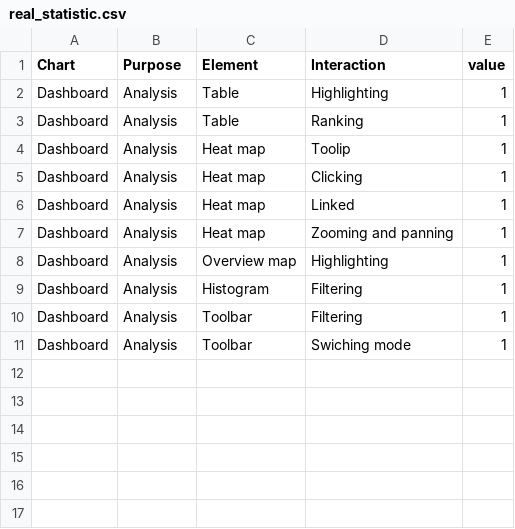
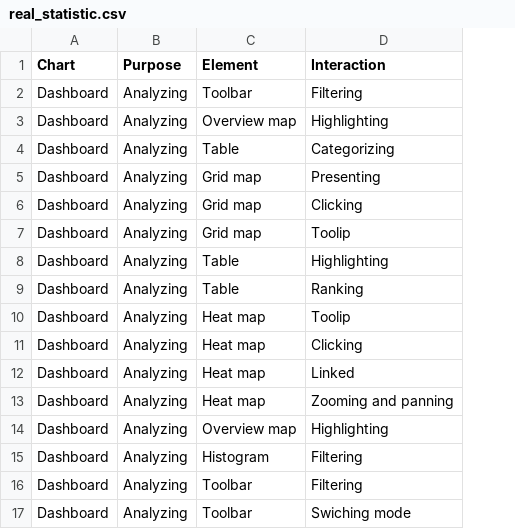
Before and after one commit to ChenyuZuoo/webmapping, a CSV file: real_statistic.csv, drawn as a sheet; removed rows and columns are numbered as before the commit, all else as after; the diff names each change by its address in the sheet, - before the commit and + after, or states it on an @@ line.

Commit message:
change data

```diff
--- a/real_statistic.csv
+++ b/real_statistic.csv
-column E (value), rows 2-11: all 1
+row 2: Dashboard | Analyzing | Toolbar | Filtering
+row 3: Dashboard | Analyzing | Overview map | Highlighting
+row 4: Dashboard | Analyzing | Table | Categorizing
+row 5: Dashboard | Analyzing | Grid map | Presenting
+row 6: Dashboard | Analyzing | Grid map | Clicking
+row 7: Dashboard | Analyzing | Grid map | Toolip
-B8:B17 (Purpose): Analysis
+B8:B17 (Purpose): Analyzing
```
